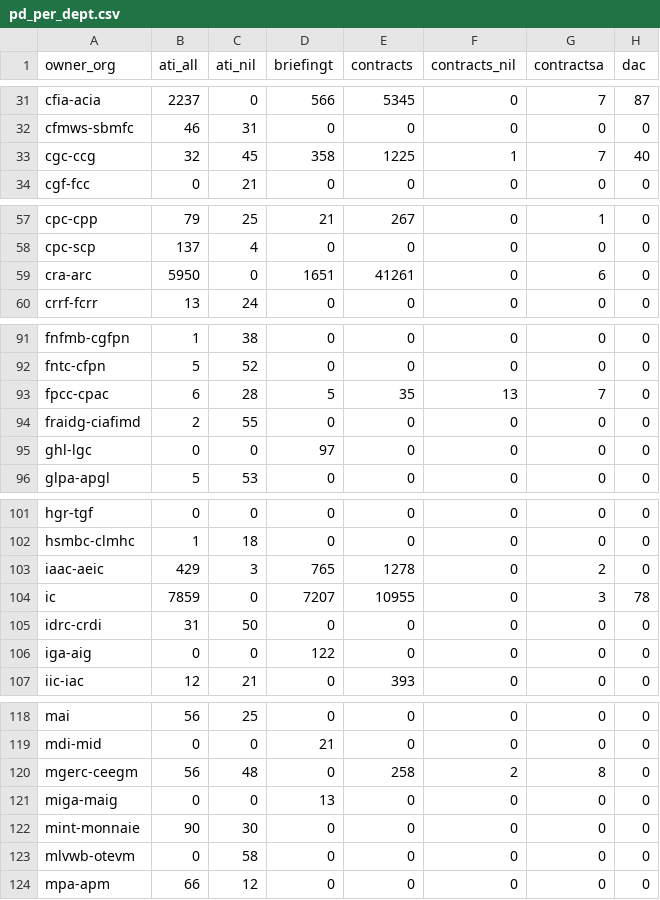
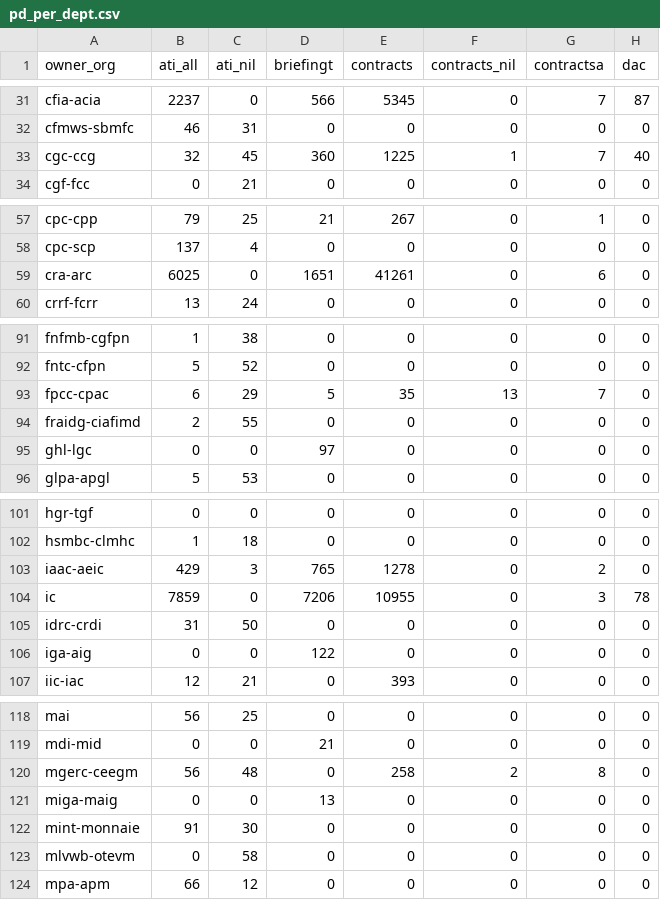
Before and after one commit to open-data/analytics-corporate-reporting, a CSV file: Corporate_reporting/pd_count/pd_per_dept.csv, drawn as a sheet; only a part is shown, gaps mark what is left out; the diff covers the shown part only; the diff names each change by its address in the sheet, - before the commit and + after, or states it on an @@ line.

```diff
--- a/Corporate_reporting/pd_count/pd_per_dept.csv
+++ b/Corporate_reporting/pd_count/pd_per_dept.csv
-D33 (briefingt): 358
+D33 (briefingt): 360
-B59 (ati_all): 5950
+B59 (ati_all): 6025
-C93 (ati_nil): 28
+C93 (ati_nil): 29
-D104 (briefingt): 7207
+D104 (briefingt): 7206
-B122 (ati_all): 90
+B122 (ati_all): 91
```
Also changed, not shown: 15 edited cells elsewhere in this file, Corporate_reporting/pd_count/all_pd.csv, Corporate_reporting/pd_count/nonstruc_pd.csv, 2 other files.
